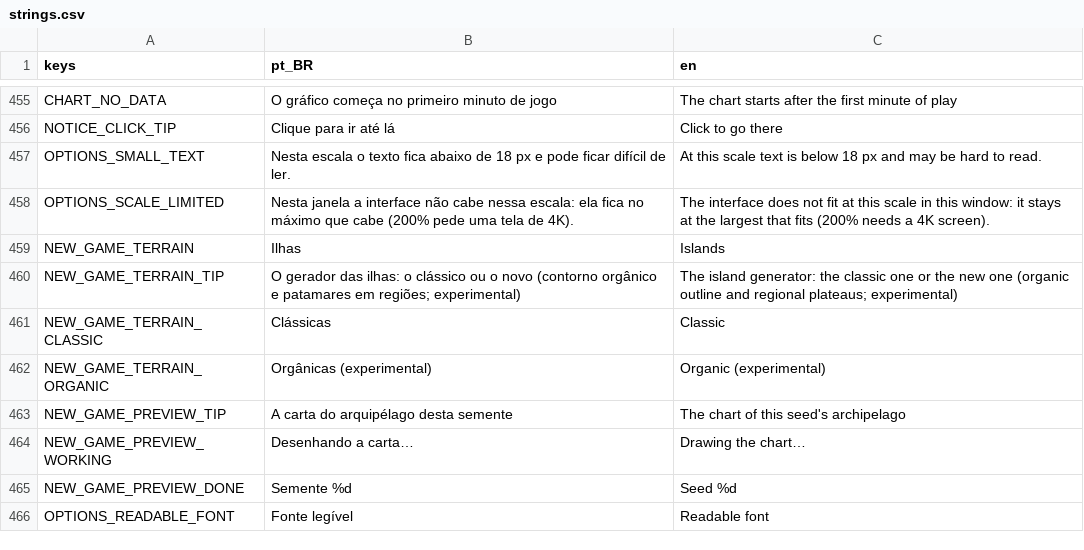
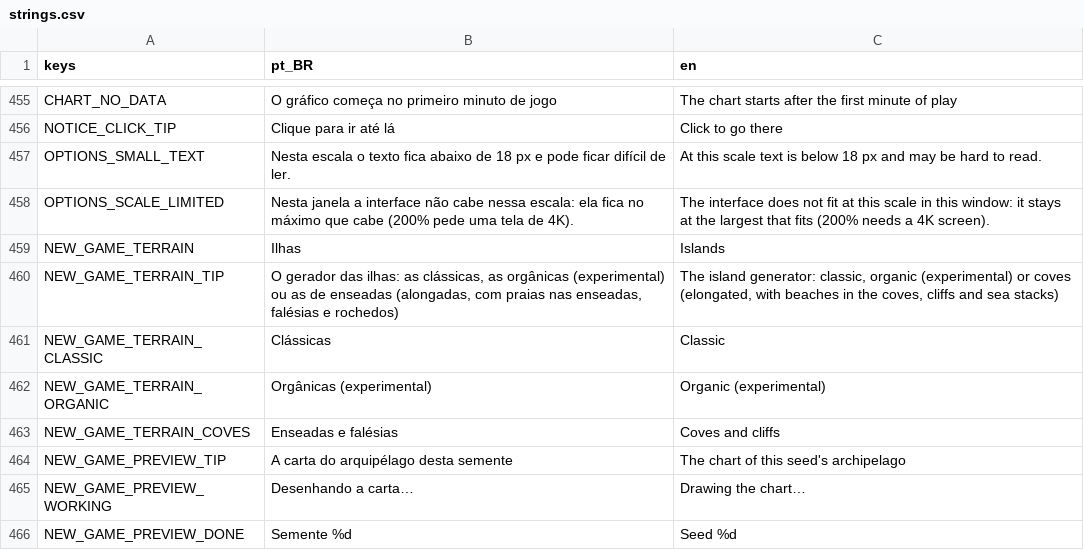
Before and after one commit to Davifemesquita/SOCIETY, a CSV file: ui/translations/strings.csv, drawn as a sheet; only a part is shown, gaps mark what is left out; the shorter side is filled out with more unchanged rows.

```diff
--- a/ui/translations/strings.csv
+++ b/ui/translations/strings.csv
@@ -459,5 +459,6 @@ OPTIONS_SCALE_LIMITED,Nesta janela a interface não cabe nessa escala: ela fica
 NEW_GAME_TERRAIN,Ilhas,Islands
-NEW_GAME_TERRAIN_TIP,O gerador das ilhas: o clássico ou o novo (contorno orgânico e patamares em regiões; experimental),The island generator: the classic one or the new one (organic outline and regional plateaus; experimental)
+NEW_GAME_TERRAIN_TIP,"O gerador das ilhas: as clássicas, as orgânicas (experimental) ou as de enseadas (alongadas, com praias nas enseadas, falésias e rochedos)","The island generator: classic, organic (experimental) or coves (elongated, with beaches in the coves, cliffs and sea stacks)"
 NEW_GAME_TERRAIN_CLASSIC,Clássicas,Classic
 NEW_GAME_TERRAIN_ORGANIC,Orgânicas (experimental),Organic (experimental)
+NEW_GAME_TERRAIN_COVES,Enseadas e falésias,Coves and cliffs
 NEW_GAME_PREVIEW_TIP,A carta do arquipélago desta semente,The chart of this seed's archipelago
```
Also changed, not shown: 16 other files.
